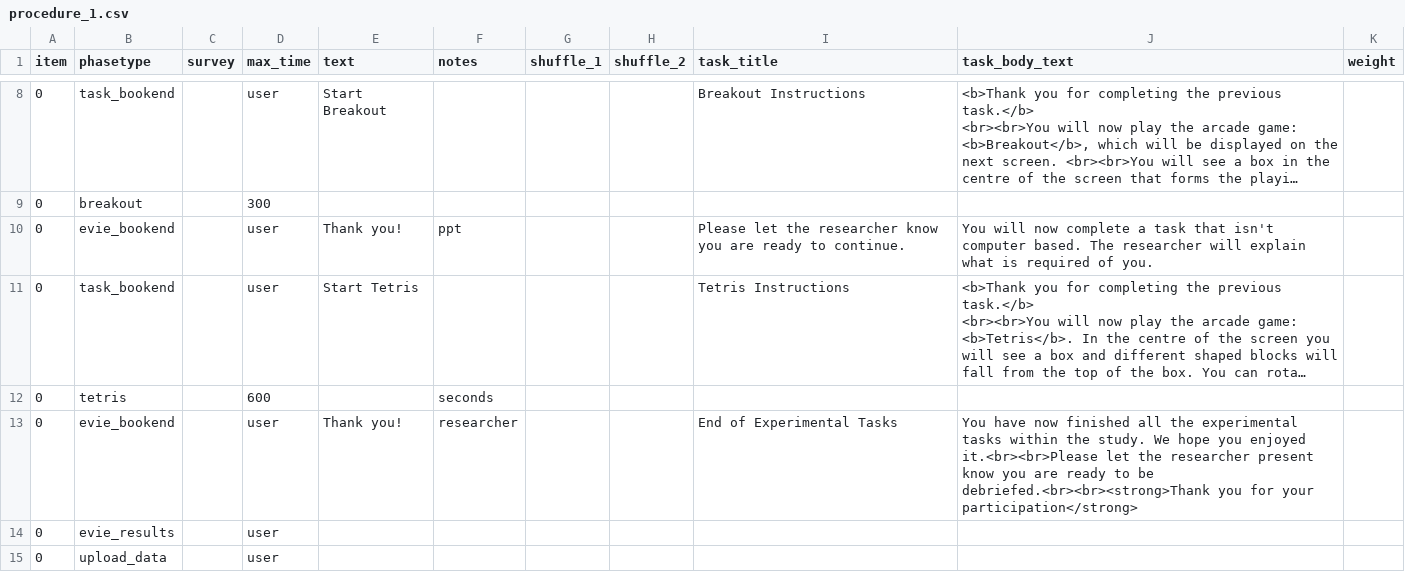
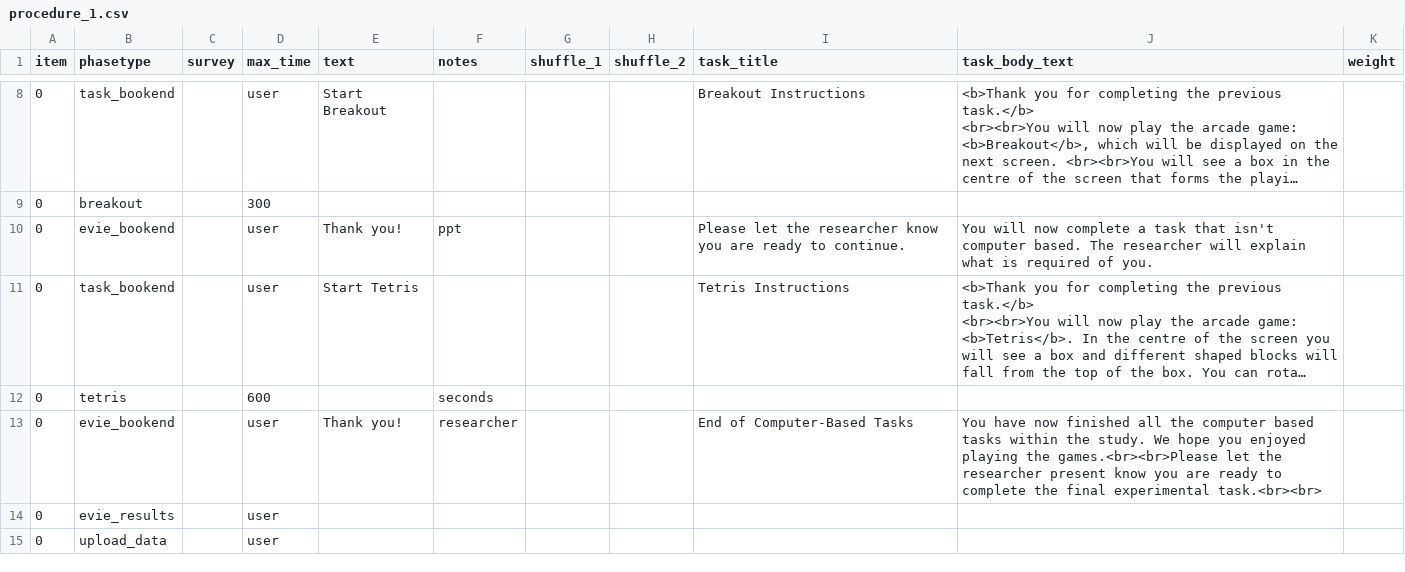
Before and after one commit to tdepsych/collector-experiments, a CSV file: User/Projects/evie/procedure_1.csv, drawn as a sheet; only a part is shown, gaps mark what is left out; long unchanged cells end in …; the diff names each change by its address in the sheet, - before the commit and + after, or states it on an @@ line.

Commit message:
Evie Study Updates

```diff
--- a/User/Projects/evie/procedure_1.csv
+++ b/User/Projects/evie/procedure_1.csv
-I13 (task_title): End of Experimental Tasks
+I13 (task_title): End of Computer-Based Tasks
-J13 (task_body_text): …all the experimental tasks within the study. We hope you enjoyed it.<br><br>Please let the researcher present know you are ready to be debriefed.<br><br><strong>Thank you for your participation</strong>
+J13 (task_body_text): …all the computer based tasks within the study. We hope you enjoyed playing the games.<br><br>Please let the researcher present know you are ready to complete the final experimental task.<br><br>
```
Also changed, not shown: User/Projects/evie/procedure_2.csv, 2 other files.
